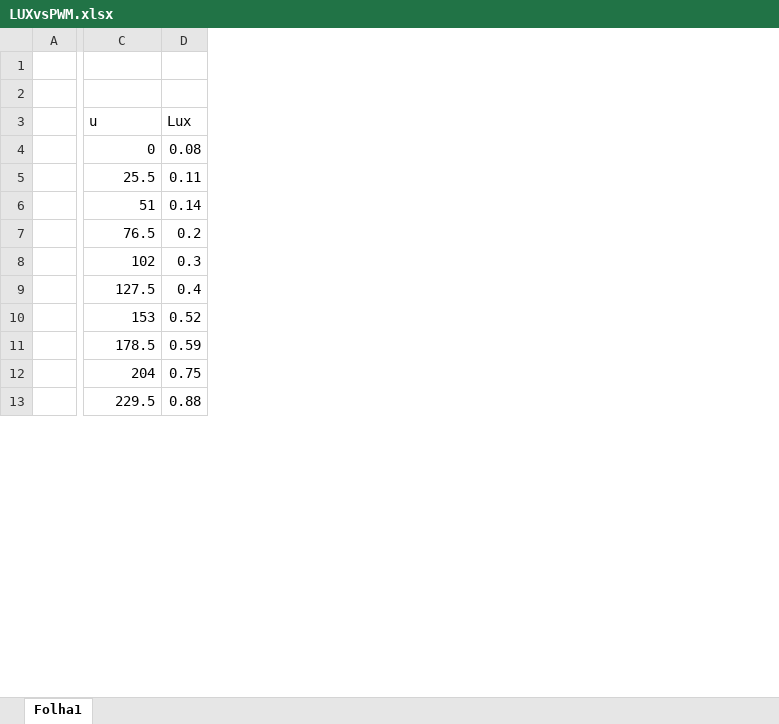
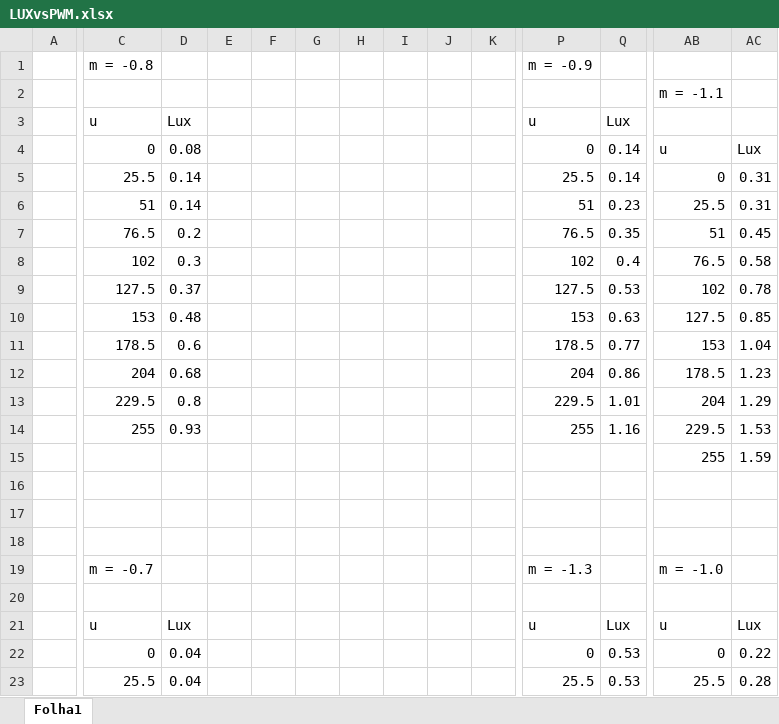
Before and after one commit to FRCTavares/University, an Excel workbook: 2 - Sistemas de Controlo Distribuído em Tempo Real/Labs/LUXvsPWM.xlsx, sheet Folha1, drawn as a sheet; only a part is shown, gaps mark what is left out; values as stored, in another font and other column widths than the file's, no borders; charts and pictures not drawn; addresses are those after the commit; rows hold the shown columns only; the diff covers the shown part only; the diff names each change by its address in the sheet, - before the commit and + after, or states it on an @@ line.

```diff
--- a/2 - Sistemas de Controlo Distribuído em Tempo Real/Labs/LUXvsPWM.xlsx (sheet Folha1)
+++ b/2 - Sistemas de Controlo Distribuído em Tempo Real/Labs/LUXvsPWM.xlsx (sheet Folha1)
+column E, empty
+column F, empty
+column G, empty
+column H, empty
+column I, empty
+column J, empty
+column K, empty
+column P, rows 1-8: m = -0.9 |  | u | 0 | 25.5 | 51 | 76.5 | 102
+column Q, rows 3-8: Lux | 0.14 | 0.14 | 0.23 | 0.35 | 0.4
+column AB, rows 2-8: m = -1.1 |  | u | 0 | 25.5 | 51 | 76.5; row 15: 255
+column AC, rows 4-8: Lux | 0.31 | 0.31 | 0.45 | 0.58; row 15: 1.59
-row 1: (empty)
+row 1:  | m = -0.8 |  |  |  |  |  |  |  |  | m = -0.9
-D5: 0.11
+D5: 0.14
+row 9:  | 127.5 | 0.37 |  |  |  |  |  |  |  | 127.5 | 0.53 | 102 | 0.78
+row 10:  | 153 | 0.48 |  |  |  |  |  |  |  | 153 | 0.63 | 127.5 | 0.85
+row 11:  | 178.5 | 0.6 |  |  |  |  |  |  |  | 178.5 | 0.77 | 153 | 1.04
+row 12:  | 204 | 0.68 |  |  |  |  |  |  |  | 204 | 0.86 | 178.5 | 1.23
+row 13:  | 229.5 | 0.8 |  |  |  |  |  |  |  | 229.5 | 1.01 | 204 | 1.29
+row 14:  | 255 | 0.93 |  |  |  |  |  |  |  | 255 | 1.16 | 229.5 | 1.53
-C15: 127.5
+C15: (empty)
-D15: 0.4
+D15: (empty)
-row 16:  | 153 | 0.52
+row 16: (empty)
-row 17:  | 178.5 | 0.59
+row 17: (empty)
-row 18:  | 204 | 0.75
+row 18: (empty)
+row 19:  | m = -0.7 |  |  |  |  |  |  |  |  | m = -1.3 |  | m = -1.0
-row 20:  | 229.5 | 0.88
+row 20: (empty)
+row 21:  | u | Lux |  |  |  |  |  |  |  | u | Lux | u | Lux
+row 22:  | 0 | 0.04 |  |  |  |  |  |  |  | 0 | 0.53 | 0 | 0.22
+row 23:  | 25.5 | 0.04 |  |  |  |  |  |  |  | 25.5 | 0.53 | 25.5 | 0.28
```
Also changed, not shown: 27 added rows, 14 added columns and 2 edited cells elsewhere in this sheet, charts or pictures, 3 other files.
